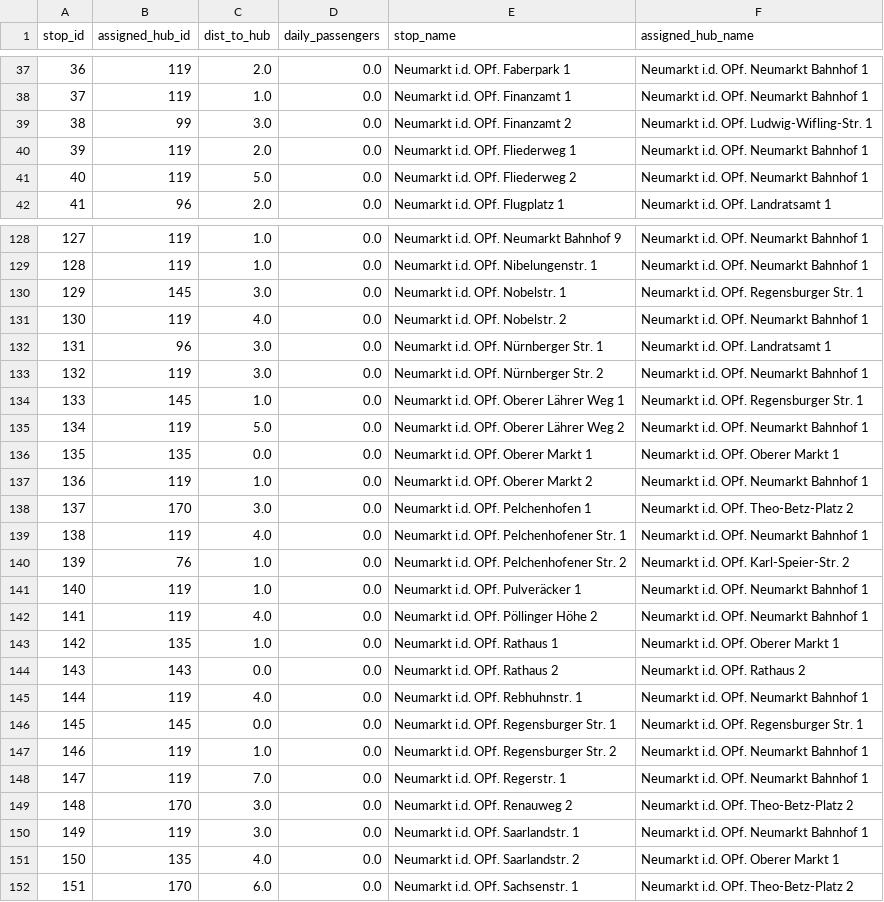
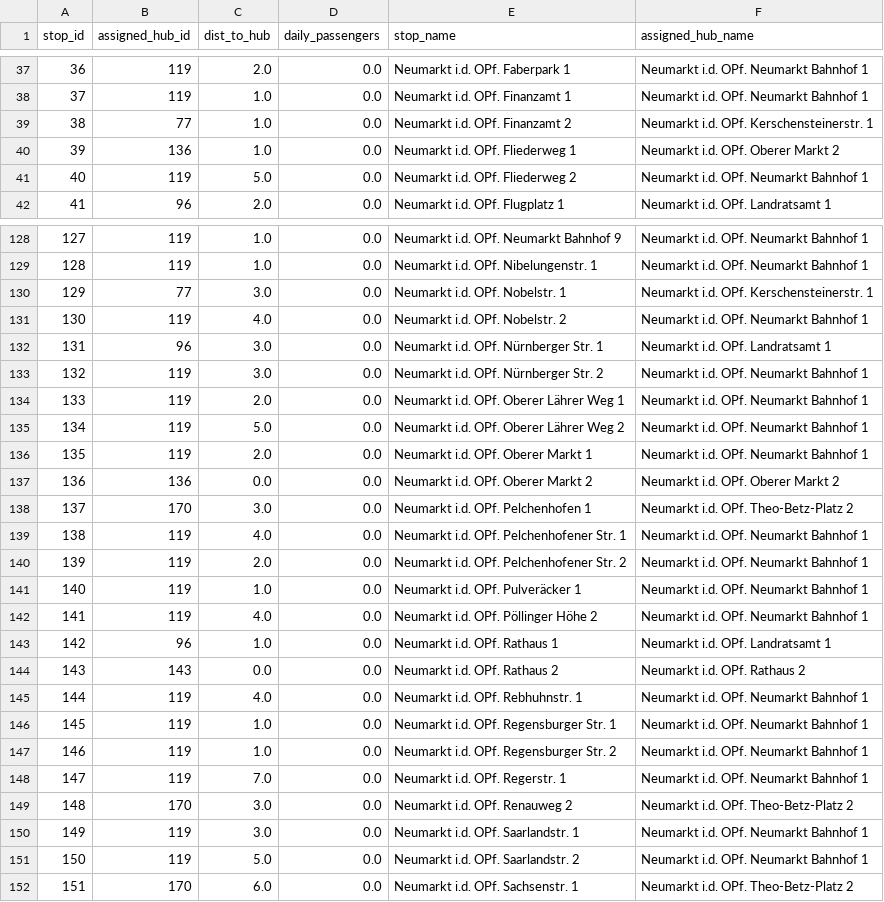
Before and after one commit to Jevalaggaan10/DreamTransport, a CSV file: results/stop_assignments.csv, drawn as a sheet; only a part is shown, gaps mark what is left out; the diff covers the shown part only.

```diff
--- a/results/stop_assignments.csv
+++ b/results/stop_assignments.csv
@@ -38,4 +38,4 @@ stop_id,assigned_hub_id,dist_to_hub,daily_passengers,stop_name,assigned_hub_name
 37,119,1.0,0.0,Neumarkt i.d. OPf. Finanzamt 1,Neumarkt i.d. OPf. Neumarkt Bahnhof 1
-38,99,3.0,0.0,Neumarkt i.d. OPf. Finanzamt 2,Neumarkt i.d. OPf. Ludwig-Wifling-Str. 1
-39,119,2.0,0.0,Neumarkt i.d. OPf. Fliederweg 1,Neumarkt i.d. OPf. Neumarkt Bahnhof 1
+38,77,1.0,0.0,Neumarkt i.d. OPf. Finanzamt 2,Neumarkt i.d. OPf. Kerschensteinerstr. 1
+39,136,1.0,0.0,Neumarkt i.d. OPf. Fliederweg 1,Neumarkt i.d. OPf. Oberer Markt 2
 40,119,5.0,0.0,Neumarkt i.d. OPf. Fliederweg 2,Neumarkt i.d. OPf. Neumarkt Bahnhof 1
@@ -129,3 +129,3 @@ stop_id,assigned_hub_id,dist_to_hub,daily_passengers,stop_name,assigned_hub_name
 128,119,1.0,0.0,Neumarkt i.d. OPf. Nibelungenstr. 1,Neumarkt i.d. OPf. Neumarkt Bahnhof 1
-129,145,3.0,0.0,Neumarkt i.d. OPf. Nobelstr. 1,Neumarkt i.d. OPf. Regensburger Str. 1
+129,77,3.0,0.0,Neumarkt i.d. OPf. Nobelstr. 1,Neumarkt i.d. OPf. Kerschensteinerstr. 1
 130,119,4.0,0.0,Neumarkt i.d. OPf. Nobelstr. 2,Neumarkt i.d. OPf. Neumarkt Bahnhof 1
@@ -133,15 +133,15 @@ stop_id,assigned_hub_id,dist_to_hub,daily_passengers,stop_name,assigned_hub_name
 132,119,3.0,0.0,Neumarkt i.d. OPf. Nürnberger Str. 2,Neumarkt i.d. OPf. Neumarkt Bahnhof 1
-133,145,1.0,0.0,Neumarkt i.d. OPf. Oberer Lährer Weg 1,Neumarkt i.d. OPf. Regensburger Str. 1
+133,119,2.0,0.0,Neumarkt i.d. OPf. Oberer Lährer Weg 1,Neumarkt i.d. OPf. Neumarkt Bahnhof 1
 134,119,5.0,0.0,Neumarkt i.d. OPf. Oberer Lährer Weg 2,Neumarkt i.d. OPf. Neumarkt Bahnhof 1
-135,135,0.0,0.0,Neumarkt i.d. OPf. Oberer Markt 1,Neumarkt i.d. OPf. Oberer Markt 1
-136,119,1.0,0.0,Neumarkt i.d. OPf. Oberer Markt 2,Neumarkt i.d. OPf. Neumarkt Bahnhof 1
+135,119,2.0,0.0,Neumarkt i.d. OPf. Oberer Markt 1,Neumarkt i.d. OPf. Neumarkt Bahnhof 1
+136,136,0.0,0.0,Neumarkt i.d. OPf. Oberer Markt 2,Neumarkt i.d. OPf. Oberer Markt 2
 137,170,3.0,0.0,Neumarkt i.d. OPf. Pelchenhofen 1,Neumarkt i.d. OPf. Theo-Betz-Platz 2
 138,119,4.0,0.0,Neumarkt i.d. OPf. Pelchenhofener Str. 1,Neumarkt i.d. OPf. Neumarkt Bahnhof 1
-139,76,1.0,0.0,Neumarkt i.d. OPf. Pelchenhofener Str. 2,Neumarkt i.d. OPf. Karl-Speier-Str. 2
+139,119,2.0,0.0,Neumarkt i.d. OPf. Pelchenhofener Str. 2,Neumarkt i.d. OPf. Neumarkt Bahnhof 1
 140,119,1.0,0.0,Neumarkt i.d. OPf. Pulveräcker 1,Neumarkt i.d. OPf. Neumarkt Bahnhof 1
 141,119,4.0,0.0,Neumarkt i.d. OPf. Pöllinger Höhe 2,Neumarkt i.d. OPf. Neumarkt Bahnhof 1
-142,135,1.0,0.0,Neumarkt i.d. OPf. Rathaus 1,Neumarkt i.d. OPf. Oberer Markt 1
+142,96,1.0,0.0,Neumarkt i.d. OPf. Rathaus 1,Neumarkt i.d. OPf. Landratsamt 1
 143,143,0.0,0.0,Neumarkt i.d. OPf. Rathaus 2,Neumarkt i.d. OPf. Rathaus 2
 144,119,4.0,0.0,Neumarkt i.d. OPf. Rebhuhnstr. 1,Neumarkt i.d. OPf. Neumarkt Bahnhof 1
-145,145,0.0,0.0,Neumarkt i.d. OPf. Regensburger Str. 1,Neumarkt i.d. OPf. Regensburger Str. 1
+145,119,1.0,0.0,Neumarkt i.d. OPf. Regensburger Str. 1,Neumarkt i.d. OPf. Neumarkt Bahnhof 1
 146,119,1.0,0.0,Neumarkt i.d. OPf. Regensburger Str. 2,Neumarkt i.d. OPf. Neumarkt Bahnhof 1
@@ -150,3 +150,3 @@ stop_id,assigned_hub_id,dist_to_hub,daily_passengers,stop_name,assigned_hub_name
 149,119,3.0,0.0,Neumarkt i.d. OPf. Saarlandstr. 1,Neumarkt i.d. OPf. Neumarkt Bahnhof 1
-150,135,4.0,0.0,Neumarkt i.d. OPf. Saarlandstr. 2,Neumarkt i.d. OPf. Oberer Markt 1
+150,119,5.0,0.0,Neumarkt i.d. OPf. Saarlandstr. 2,Neumarkt i.d. OPf. Neumarkt Bahnhof 1
 151,170,6.0,0.0,Neumarkt i.d. OPf. Sachsenstr. 1,Neumarkt i.d. OPf. Theo-Betz-Platz 2
```
Also changed, not shown: 119 edited cells elsewhere in this file, results/selected_hubs.csv, 1 other file.
